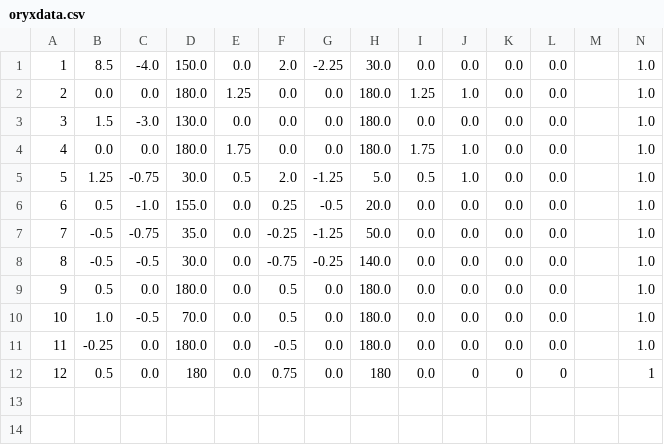
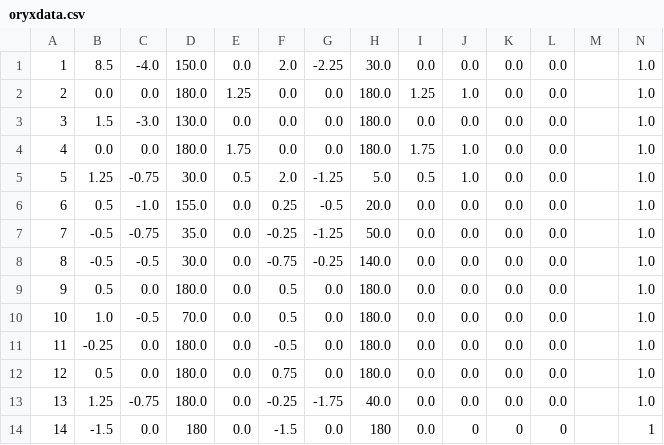
Before and after one commit to Oripy/Oryx, a CSV file: oryxdata.csv, drawn as a sheet; addresses are those after the commit; the diff names each change by its address in the sheet, - before the commit and + after, or states it on an @@ line.

```diff
--- a/oryxdata.csv
+++ b/oryxdata.csv
+row 12: 12 | 0.5 | 0.0 | 180.0 | 0.0 | 0.75 | 0.0 | 180.0 | 0.0 | 0.0 | 0.0 | 0.0 |  | 1.0
+row 13: 13 | 1.25 | -0.75 | 180.0 | 0.0 | -0.25 | -1.75 | 40.0 | 0.0 | 0.0 | 0.0 | 0.0 |  | 1.0
@@ column A renumbered from row 14 down @@
-B14: 0.5
+B14: -1.5
-F14: 0.75
+F14: -1.5
```
Also changed, not shown: 4 other files.
